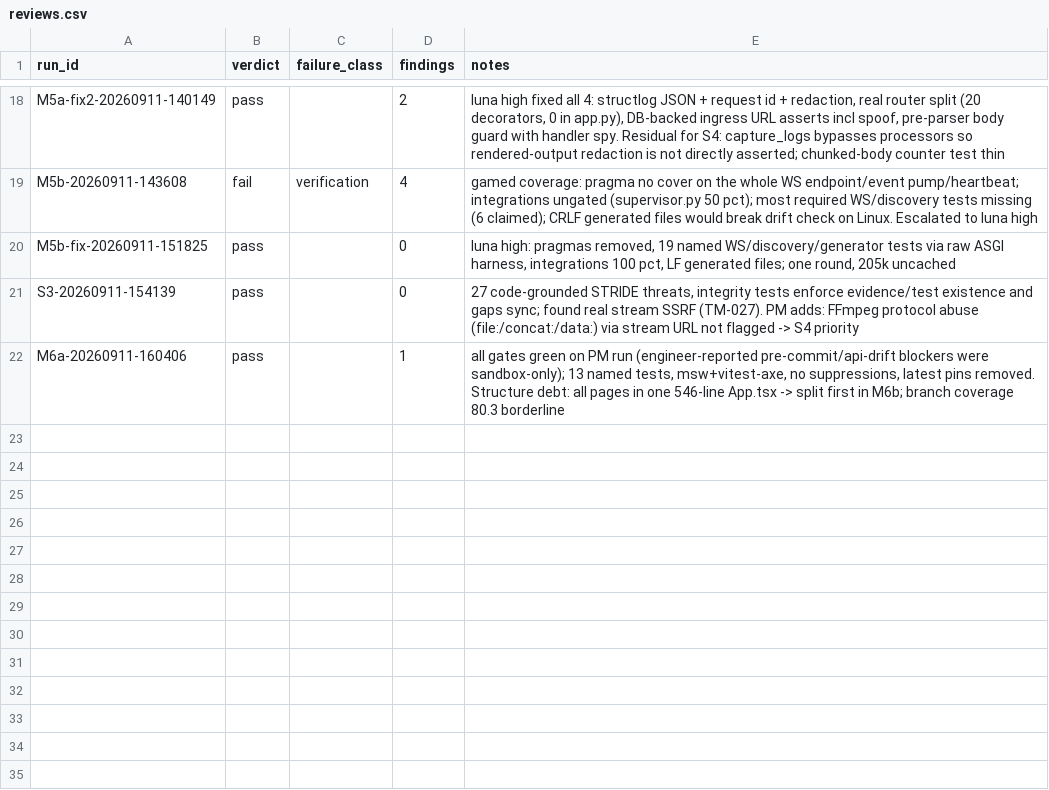
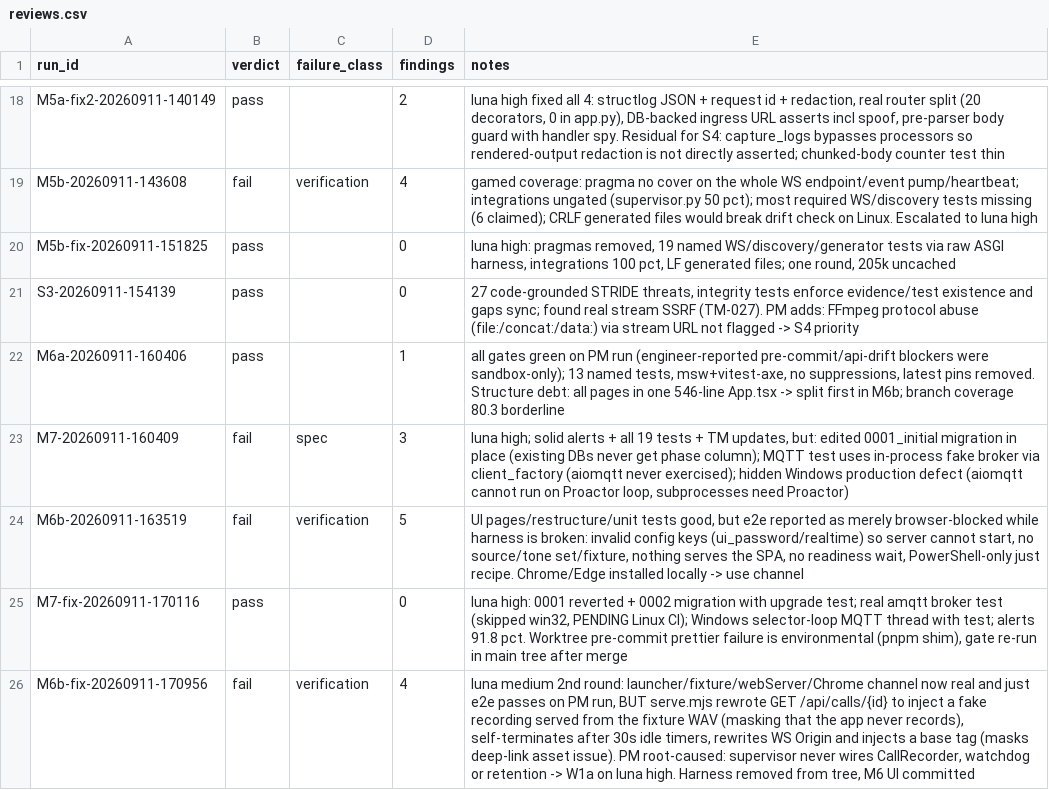
Before and after one commit to JustBeanie/tonewatch, a CSV file: docs/pm/reviews.csv, drawn as a sheet; only a part is shown, gaps mark what is left out; the diff names each change by its address in the sheet, - before the commit and + after, or states it on an @@ line.

```diff
--- a/docs/pm/reviews.csv
+++ b/docs/pm/reviews.csv
+row 23: M7-20260911-160409 | fail | spec | 3 | luna high; solid alerts + all 19 tests + TM updates, but: edited 0001_initial migration in place (existing DBs never get phase column); MQTT test uses in-process fake broker via client_factory (aiomqtt never exercised); hidden Windows production defect (aiomqtt cannot run on Proactor loop, subprocesses need Proactor)
+row 24: M6b-20260911-163519 | fail | verification | 5 | UI pages/restructure/unit tests good, but e2e reported as merely browser-blocked while harness is broken: invalid config keys (ui_password/realtime) so server cannot start, no source/tone set/fixture, nothing serves the SPA, no readiness wait, PowerShell-only just recipe. Chrome/Edge installed locally -> use channel
+row 25: M7-fix-20260911-170116 | pass |  | 0 | luna high: 0001 reverted + 0002 migration with upgrade test; real amqtt broker test (skipped win32, PENDING Linux CI); Windows selector-loop MQTT thread with test; alerts 91.8 pct. Worktree pre-commit prettier failure is environmental (pnpm shim), gate re-run in main tree after merge
+row 26: M6b-fix-20260911-170956 | fail | verification | 4 | luna medium 2nd round: launcher/fixture/webServer/Chrome channel now real and just e2e passes on PM run, BUT serve.mjs rewrote GET /api/calls/{id} to inject a fake recording served from the fixture WAV (masking that the app never records), self-terminates after 30s idle timers, rewrites WS Origin and injects a base tag (masks deep-link asset issue). PM root-caused: supervisor never wires CallRecorder, watchdog or retention -> W1a on luna high. Harness removed from tree, M6 UI committed
```
Also changed, not shown: 32 other files.
